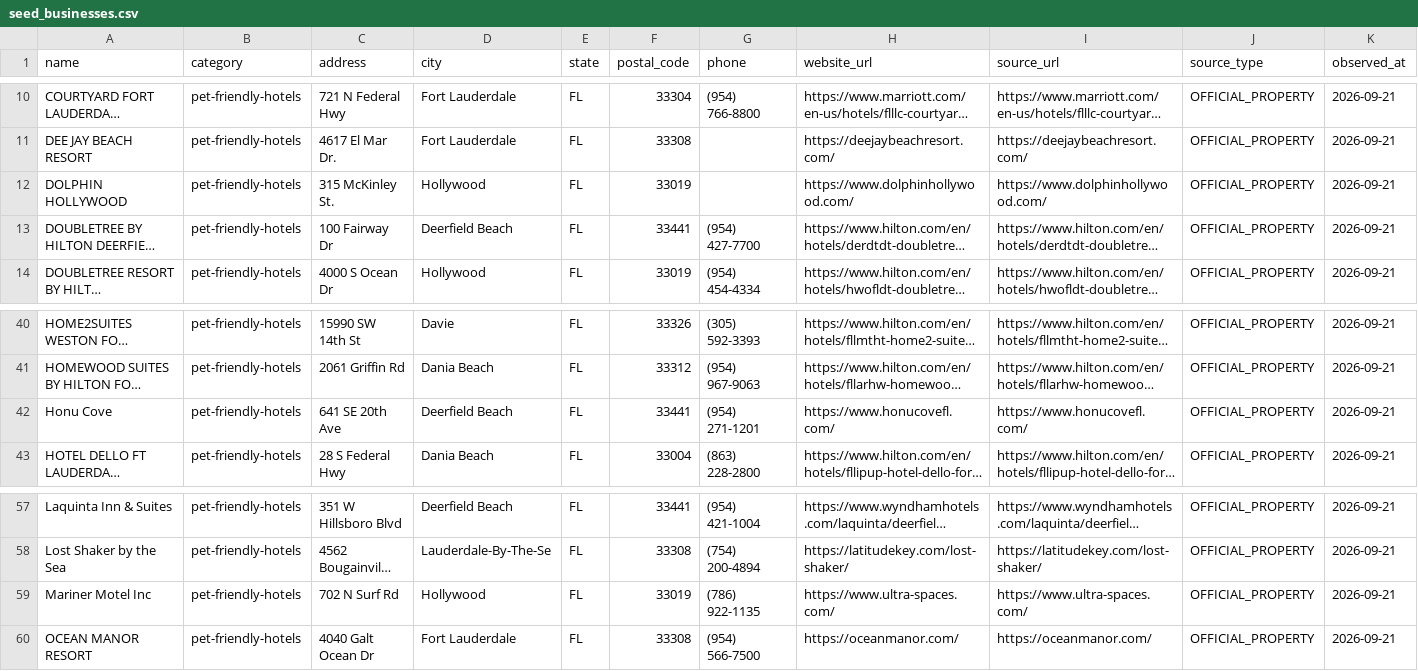
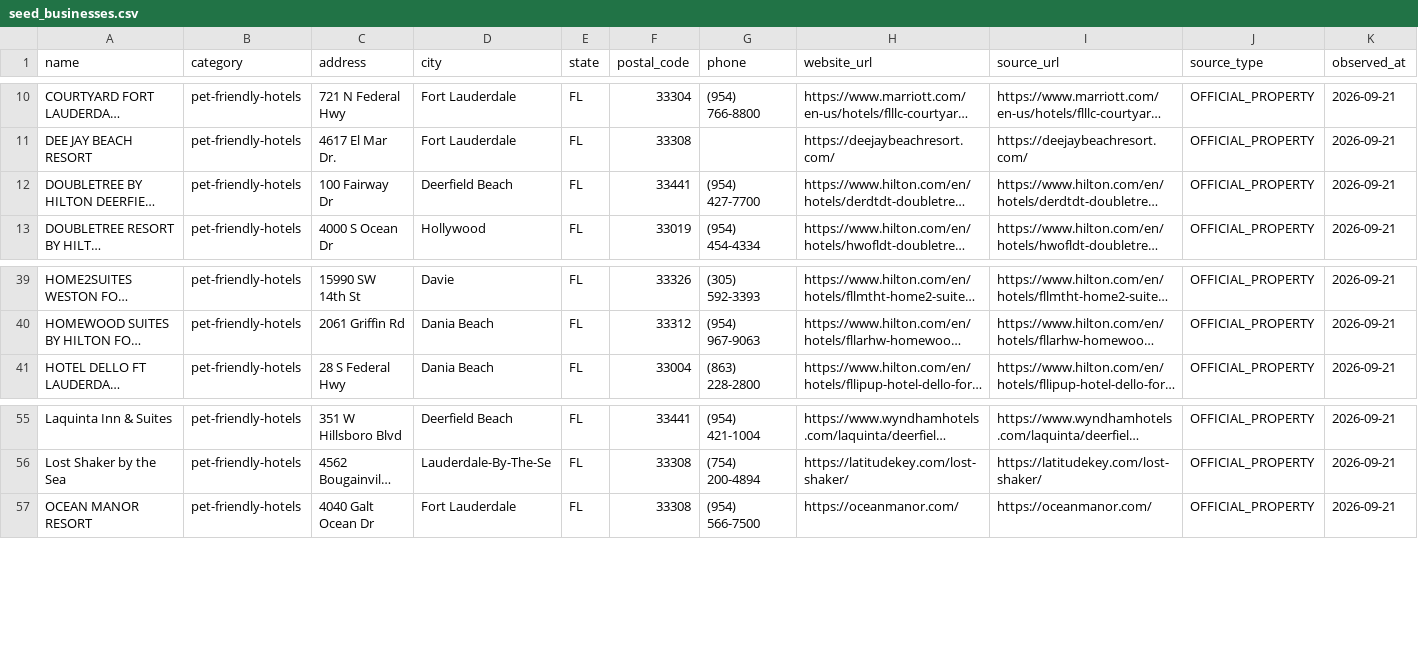
Before and after one commit to jfields80/atlas-dashboard, a CSV file: atlas-dashboard/launch_packages/pettripfinder/markets/authority/fort-lauderdale-fl/seed_businesses.csv, drawn as a sheet; only a part is shown, gaps mark what is left out; long unchanged cells end in …; rows hold the shown columns only; the diff names each change by its address in the sheet, - before the commit and + after, or states it on an @@ line.

```diff
--- a/atlas-dashboard/launch_packages/pettripfinder/markets/authority/fort-lauderdale-fl/seed_businesses.csv
+++ b/atlas-dashboard/launch_packages/pettripfinder/markets/authority/fort-lauderdale-fl/seed_businesses.csv
-row 12: DOLPHIN HOLLYWOOD | pet-friendly-hotels | 315 McKinley St. | Hollywood | FL | 33019 |  | https://www.dolphinhollywood.com/ | https://www.dolphinhollywood.com/ | OFFICIAL_PROPERTY | 2026-09-21
-row 42: Honu Cove | pet-friendly-hotels | 641 SE 20th Ave | Deerfield Beach | FL | 33441 | (954) 271-1201 | https://www.honucovefl.com/ | https://www.honucovefl.com/ | OFFICIAL_PROPERTY | 2026-09-21
-row 59: Mariner Motel Inc | pet-friendly-hotels | 702 N Surf Rd | Hollywood | FL | 33019 | (786) 922-1135 | https://www.ultra-spaces.com/ | https://www.ultra-spaces.com/ | OFFICIAL_PROPERTY | 2026-09-21
```
Also changed, not shown: atlas-dashboard/launch_packages/pettripfinder/markets/authority/jacksonville-fl/seed_businesses.csv, atlas-dashboard/launch_packages/pettripfinder/markets/authority/miami-fl/seed_businesses.csv, 34 other files.
